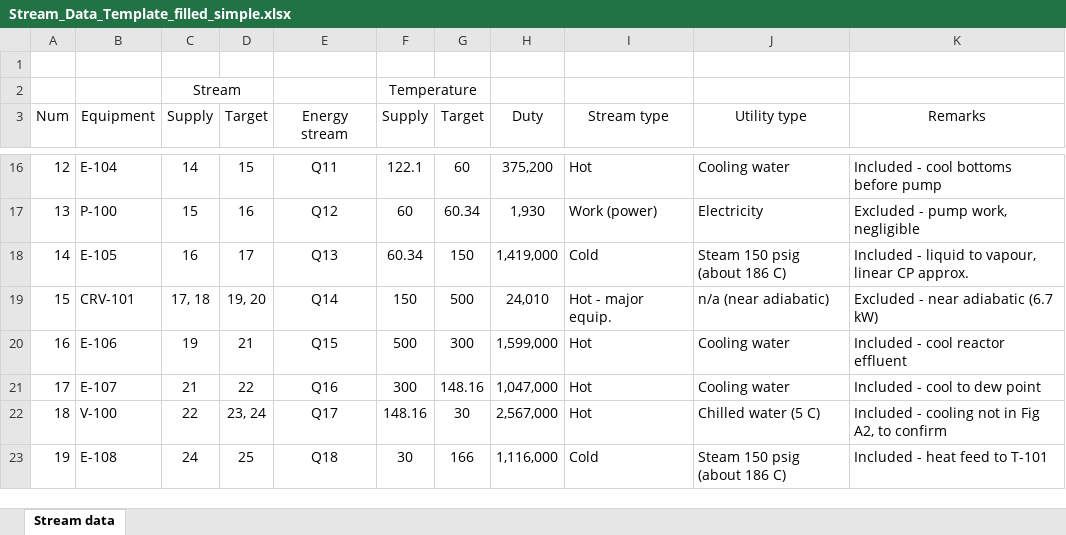
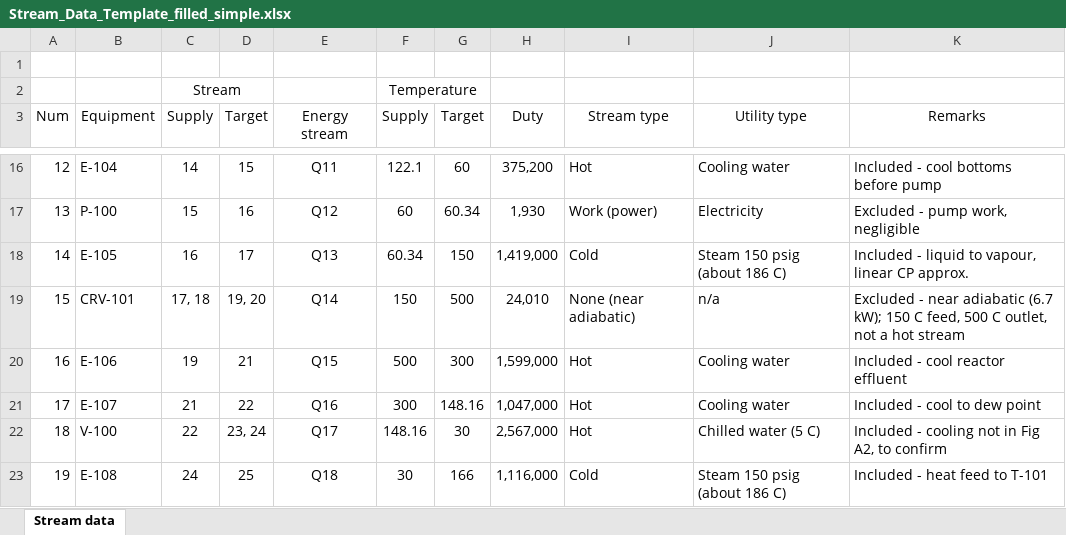
Before and after one commit to hisamsanip/project-status, an Excel workbook: cpe614/Stream_Data_Template_filled_simple.xlsx, sheet Stream data, drawn as a sheet; only a part is shown, gaps mark what is left out; values as stored, in another font and other column widths than the file's, no borders; the diff names each change by its address in the sheet, - before the commit and + after, or states it on an @@ line.

```diff
--- a/cpe614/Stream_Data_Template_filled_simple.xlsx (sheet Stream data)
+++ b/cpe614/Stream_Data_Template_filled_simple.xlsx (sheet Stream data)
-I19 (Stream type): Hot - major equip.
+I19 (Stream type): None (near adiabatic)
-J19 (Utility type): n/a (near adiabatic)
+J19 (Utility type): n/a
-K19 (Remarks): …adiabatic (6.7 kW)
+K19 (Remarks): …adiabatic (6.7 kW); 150 C feed, 500 C outlet, not a hot stream
```
Also changed, not shown: cpe614/CPE614_Stream_Data_Extraction.xlsx, cpe614/Stream_Data_Template_blank.xlsx.
